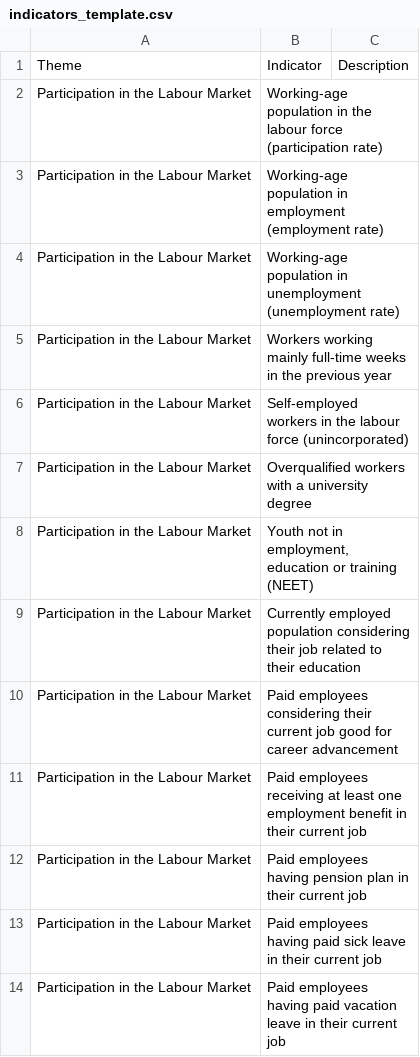
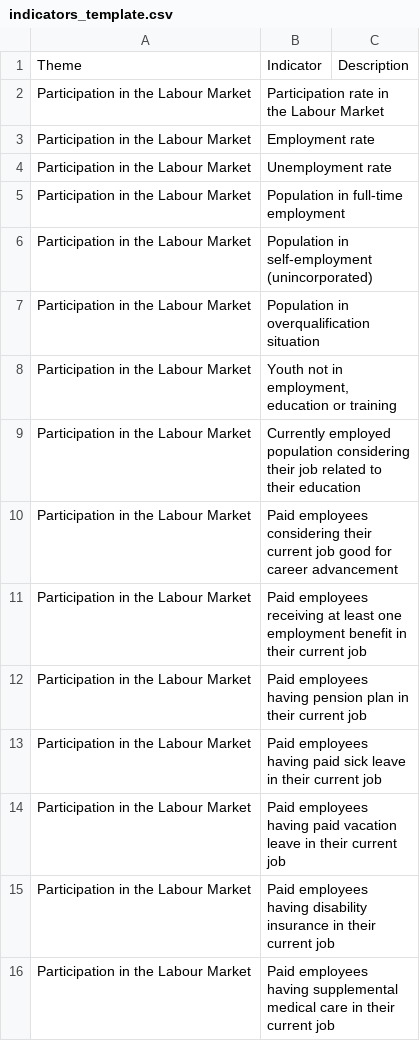
Before and after one commit to klaxonklaxoff/SocialINC, a CSV file: indicators_template.csv, drawn as a sheet; only a part is shown; the shorter side is filled out with more unchanged rows.

```diff
--- a/indicators_template.csv
+++ b/indicators_template.csv
@@ -1,9 +1,9 @@
 Theme,Indicator,Description
-Participation in the Labour Market,Working-age population in the labour force (participation rate),
-Participation in the Labour Market,Working-age population in employment (employment rate),
-Participation in the Labour Market,Working-age population in unemployment (unemployment rate),
-Participation in the Labour Market,Workers working mainly full-time weeks in the previous year,
-Participation in the Labour Market,Self-employed workers in the labour force (unincorporated),
-Participation in the Labour Market,Overqualified workers with a university degree,
-Participation in the Labour Market,"Youth not in employment, education or training (NEET)",
+Participation in the Labour Market,Participation rate in the Labour Market,
+Participation in the Labour Market,Employment rate,
+Participation in the Labour Market,Unemployment rate,
+Participation in the Labour Market,Population in full-time employment,
+Participation in the Labour Market,Population in self-employment (unincorporated),
+Participation in the Labour Market,Population in overqualification situation,
+Participation in the Labour Market,"Youth not in employment, education or training",
 Participation in the Labour Market,Currently employed population considering their job related to their education,
```
Also changed, not shown: 3 other files.
